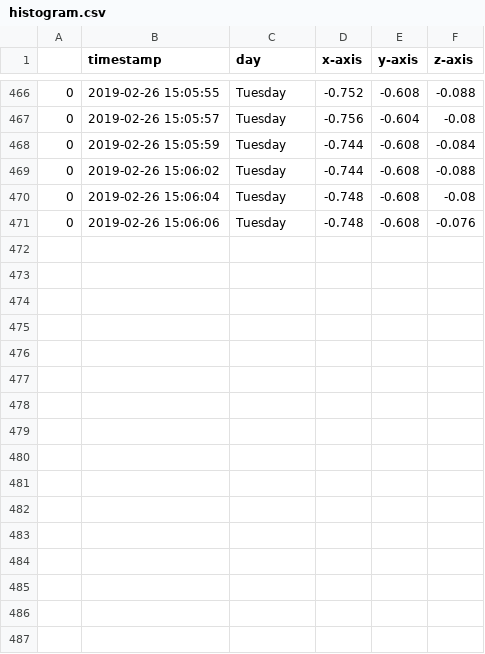
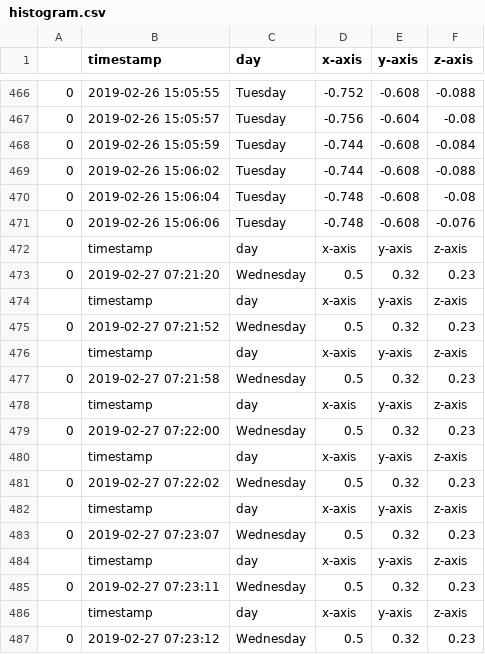
Before and after one commit to japodhidev/graph, a CSV file: histogram.csv, drawn as a sheet; only a part is shown, gaps mark what is left out.

Commit message:
test list population

```diff
--- a/histogram.csv
+++ b/histogram.csv
@@ -471 +471,17 @@
 0,2019-02-26 15:06:06,Tuesday,-0.748,-0.608,-0.076
+,timestamp,day,x-axis,y-axis,z-axis
+0,2019-02-27 07:21:20,Wednesday,0.5,0.32,0.23
+,timestamp,day,x-axis,y-axis,z-axis
+0,2019-02-27 07:21:52,Wednesday,0.5,0.32,0.23
+,timestamp,day,x-axis,y-axis,z-axis
+0,2019-02-27 07:21:58,Wednesday,0.5,0.32,0.23
+,timestamp,day,x-axis,y-axis,z-axis
+0,2019-02-27 07:22:00,Wednesday,0.5,0.32,0.23
+,timestamp,day,x-axis,y-axis,z-axis
+0,2019-02-27 07:22:02,Wednesday,0.5,0.32,0.23
+,timestamp,day,x-axis,y-axis,z-axis
+0,2019-02-27 07:23:07,Wednesday,0.5,0.32,0.23
+,timestamp,day,x-axis,y-axis,z-axis
+0,2019-02-27 07:23:11,Wednesday,0.5,0.32,0.23
+,timestamp,day,x-axis,y-axis,z-axis
+0,2019-02-27 07:23:12,Wednesday,0.5,0.32,0.23
```
Also changed, not shown: 3 other files.
